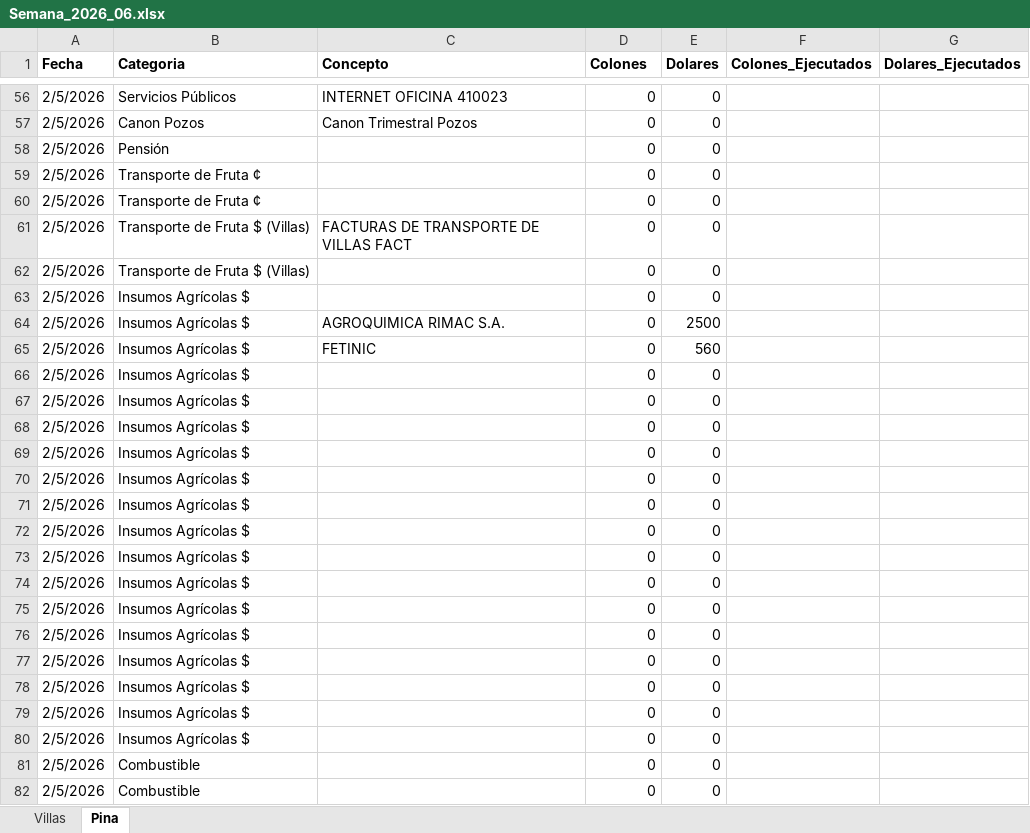
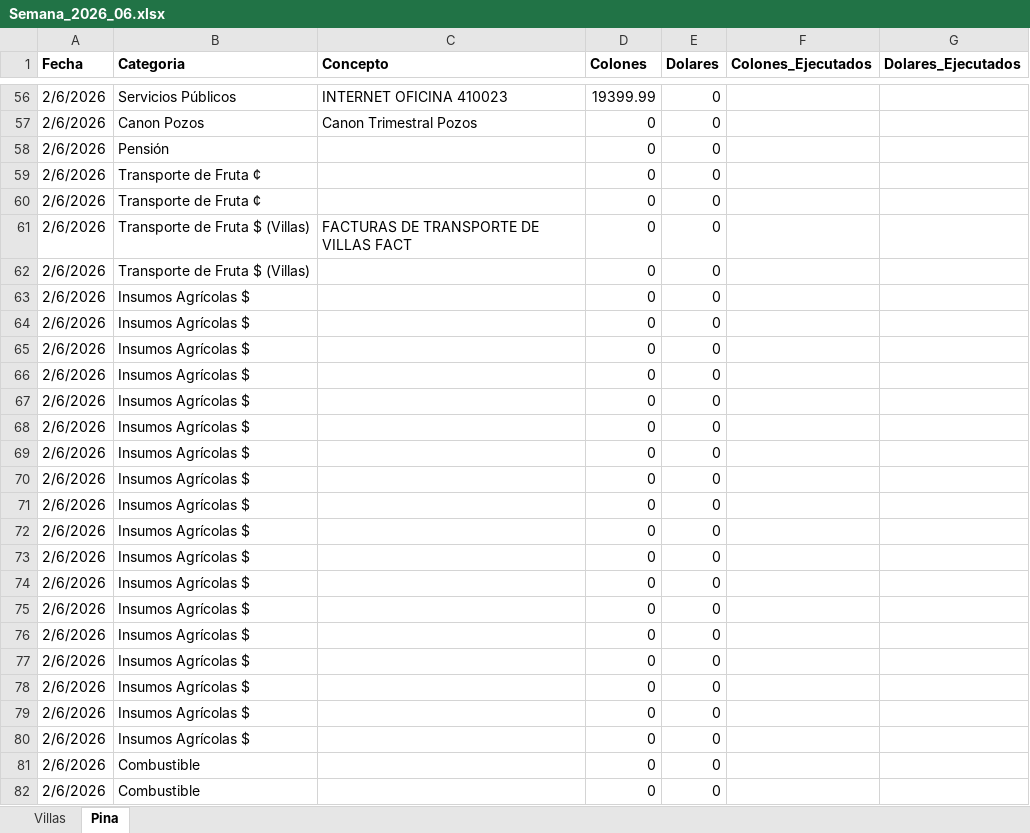
Before and after one commit to luisdiegoalgomez-a11y/sistema-finanzas, an Excel workbook: excels/Semana_2026_06.xlsx, sheet Pina, drawn as a sheet; only a part is shown, gaps mark what is left out; values as stored, in another font and other column widths than the file's, no borders; the diff covers the shown part only; the diff names each change by its address in the sheet, - before the commit and + after, or states it on an @@ line.

```diff
--- a/excels/Semana_2026_06.xlsx (sheet Pina)
+++ b/excels/Semana_2026_06.xlsx (sheet Pina)
-A56:A82 (Fecha): 2/5/2026
+A56:A82 (Fecha): 2/6/2026
-D56 (Colones): 0
+D56 (Colones): 19399.99
-C64 (Concepto): AGROQUIMICA RIMAC S.A.
+C64 (Concepto): (empty)
-E64 (Dolares): 2500
+E64 (Dolares): 0
-C65 (Concepto): FETINIC
+C65 (Concepto): (empty)
-E65 (Dolares): 560
+E65 (Dolares): 0
```
Also changed, not shown: 245 edited cells elsewhere in this sheet.
